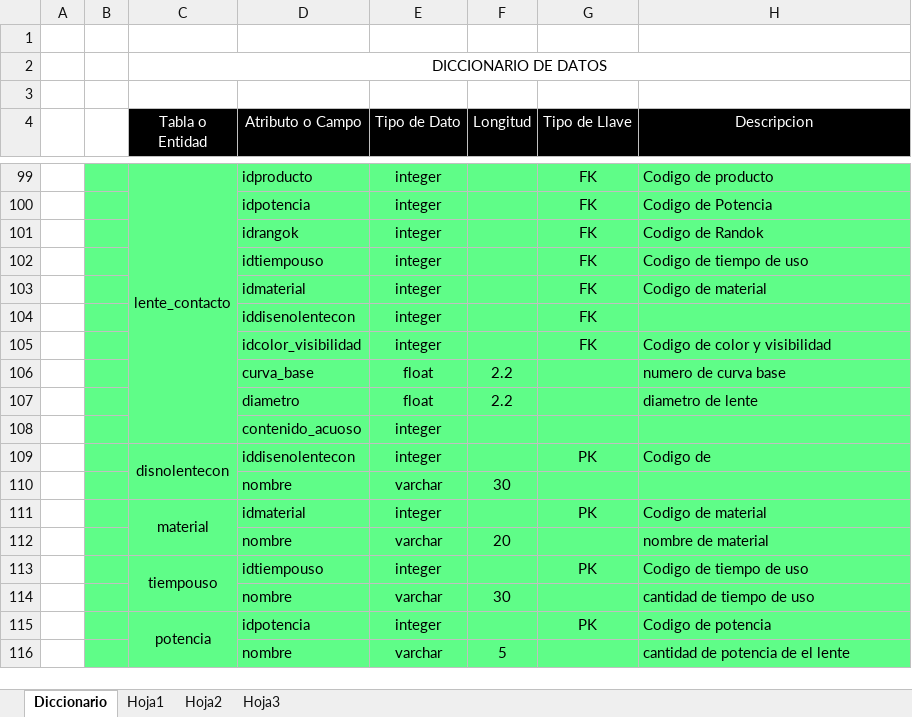
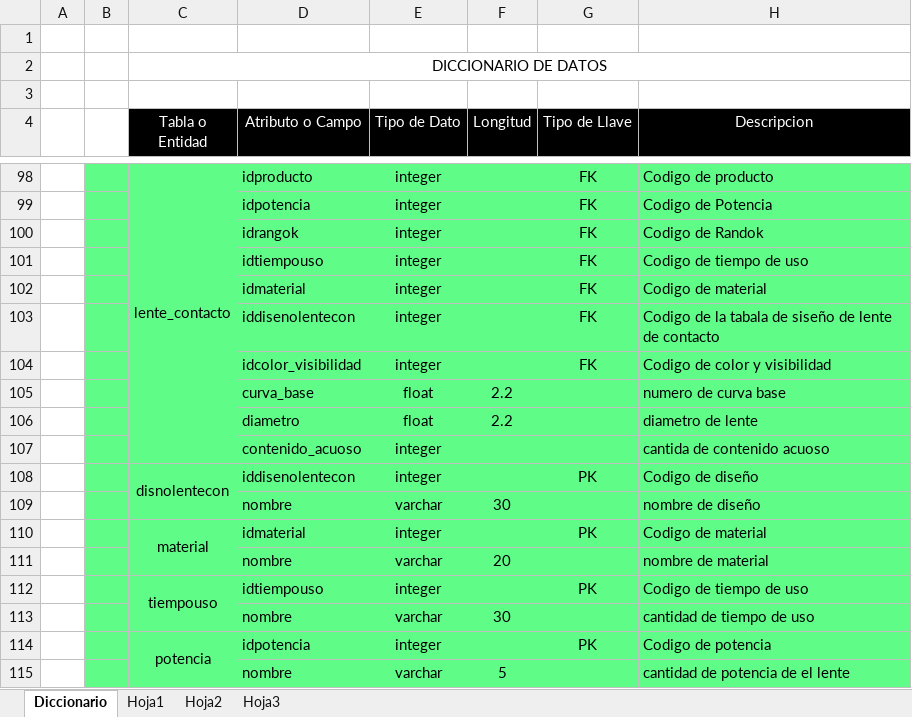
Before and after one commit to benArambide/ProyFinal-IS2, an Excel workbook: Diccionario de Datos - BD.xlsx, sheet Diccionario, drawn as a sheet; only a part is shown, gaps mark what is left out; values as stored, in another font and other column widths than the file's, no borders; addresses are those after the commit; the diff covers the shown part only; the diff names each change by its address in the sheet, - before the commit and + after, or states it on an @@ line.

```diff
--- a/Diccionario de Datos - BD.xlsx (sheet Diccionario)
+++ b/Diccionario de Datos - BD.xlsx (sheet Diccionario)
-H103 (Descripcion): (empty)
+H103 (Descripcion): Codigo de la tabala de siseño de lente de contacto
-H107 (Descripcion): (empty)
+H107 (Descripcion): cantida de contenido acuoso
-H108 (Descripcion): Codigo de
+H108 (Descripcion): Codigo de diseño
-H109 (Descripcion): (empty)
+H109 (Descripcion): nombre de diseño
```
Also changed, not shown: 1 removed row and 29 edited cells elsewhere in this sheet, 1 other file.
